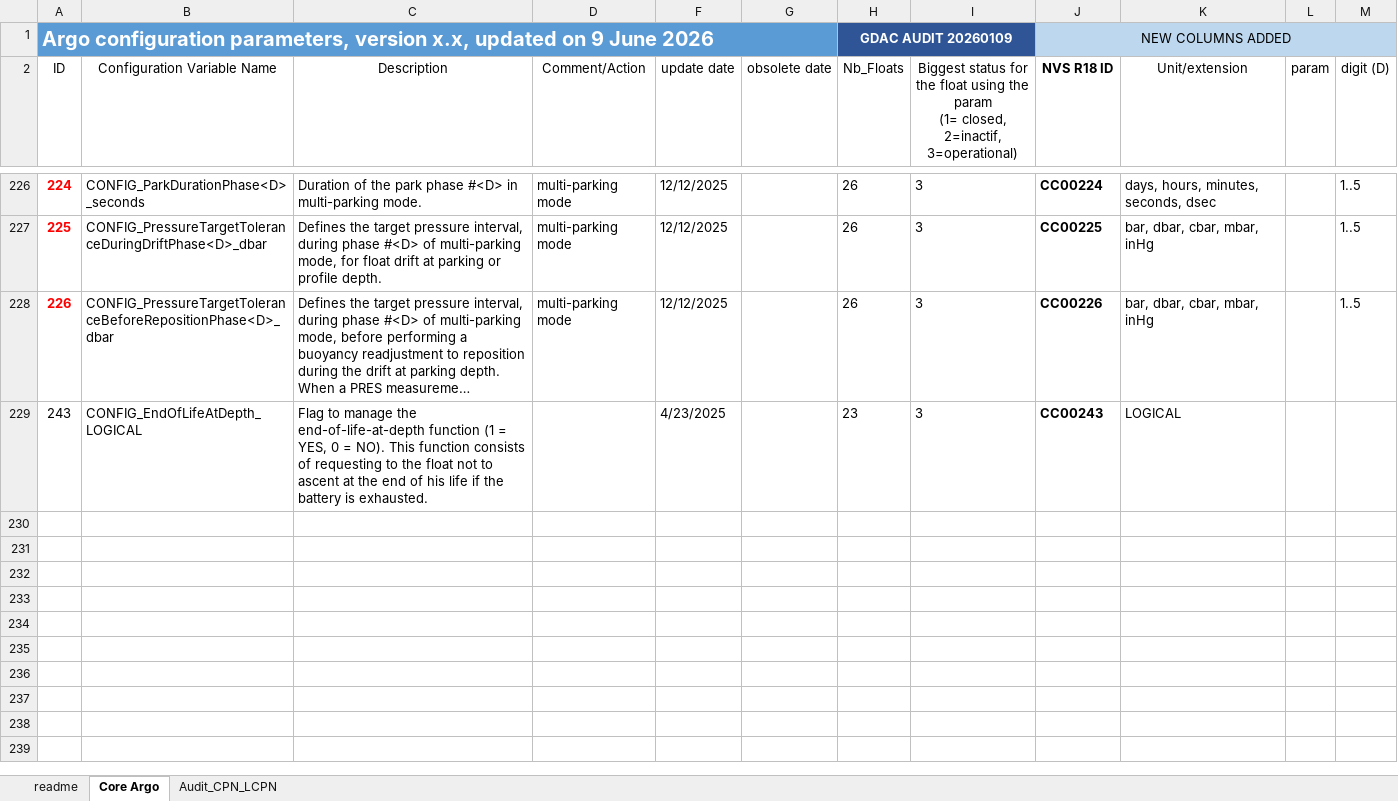
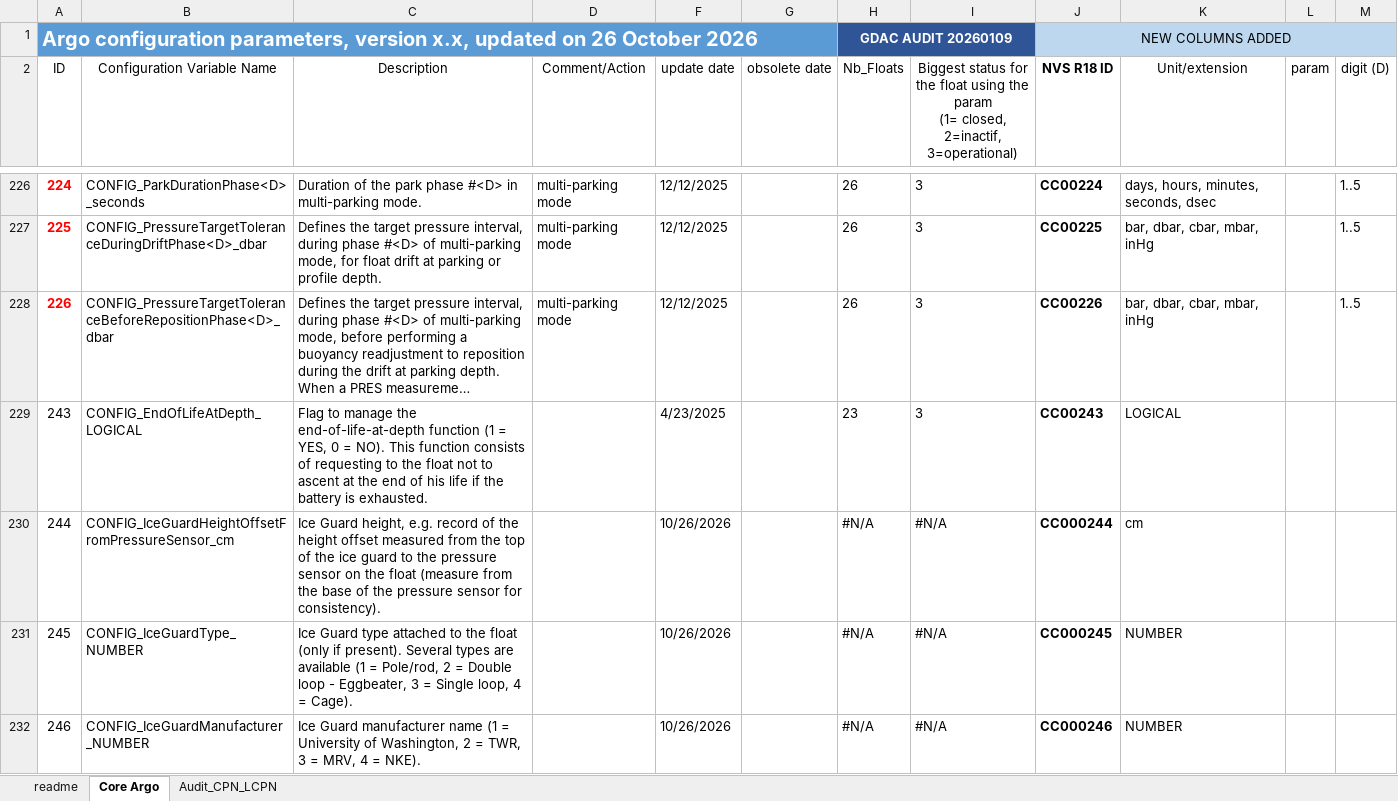
Before and after one commit to OneArgo/argo-format-user-manual, an Excel workbook: etc/r18-Core_Argo_ConfigurationParameterNames.xlsx, sheet Core Argo, drawn as a sheet; only a part is shown, gaps mark what is left out; long unchanged cells end in …; values as stored, in another font and other column widths than the file's, no borders; conditional formats and table styles not drawn; the diff covers the shown part only; the diff names each change by its address in the sheet, - before the commit and + after, or states it on an @@ line.

Commit message:
Update r18-Core_Argo_ConfigurationParameterNames.xlsx
adding under-ice WG terms (OneArgo/ArgoVocabs#233)

```diff
--- a/etc/r18-Core_Argo_ConfigurationParameterNames.xlsx (sheet Core Argo)
+++ b/etc/r18-Core_Argo_ConfigurationParameterNames.xlsx (sheet Core Argo)
@@ column A (ID) renumbered in row 1 @@
+row 230: 244 | CONFIG_IceGuardHeightOffsetFromPressureSensor_cm | Ice Guard height, e.g. record of the height offset measured from the top of the ice guard to the pressure sensor on the float (measure from the base of the pressure sensor for consistency). |  | 10/26/2026 |  | #N/A | #N/A | CC000244 | cm
+row 231: 245 | CONFIG_IceGuardType_NUMBER | Ice Guard type attached to the float (only if present). Several types are available (1 = Pole/rod, 2 = Double loop - Eggbeater, 3 = Single loop, 4 = Cage). |  | 10/26/2026 |  | #N/A | #N/A | CC000245 | NUMBER
+row 232: 246 | CONFIG_IceGuardManufacturer_NUMBER | Ice Guard manufacturer name (1 = University of Washington, 2 = TWR, 3 = MRV, 4 = NKE). |  | 10/26/2026 |  | #N/A | #N/A | CC000246 | NUMBER
```
Also changed, not shown: 7 added rows and 8 edited cells elsewhere in this sheet, sheet readme.
